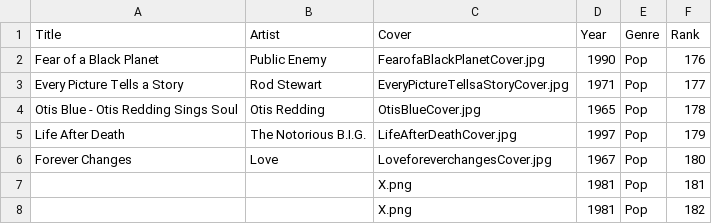
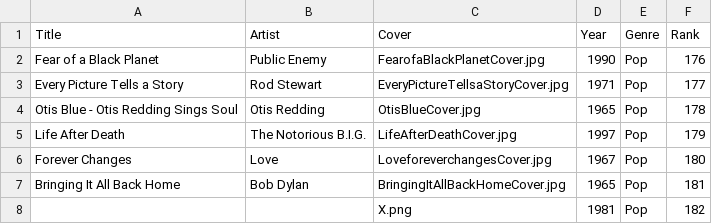
Before and after one commit to jan438/Albums, a CSV file: Data/Albums.csv, drawn as a sheet; removed rows and columns are numbered as before the commit, all else as after; the diff names each change by its address in the sheet, - before the commit and + after, or states it on an @@ line.

Commit message:
bob added

```diff
--- a/Data/Albums.csv
+++ b/Data/Albums.csv
-row 7:  |  | X.png | 1981 | Pop | 181
+row 7: Bringing It All Back Home | Bob Dylan | BringingItAllBackHomeCover.jpg | 1965 | Pop | 181
```
